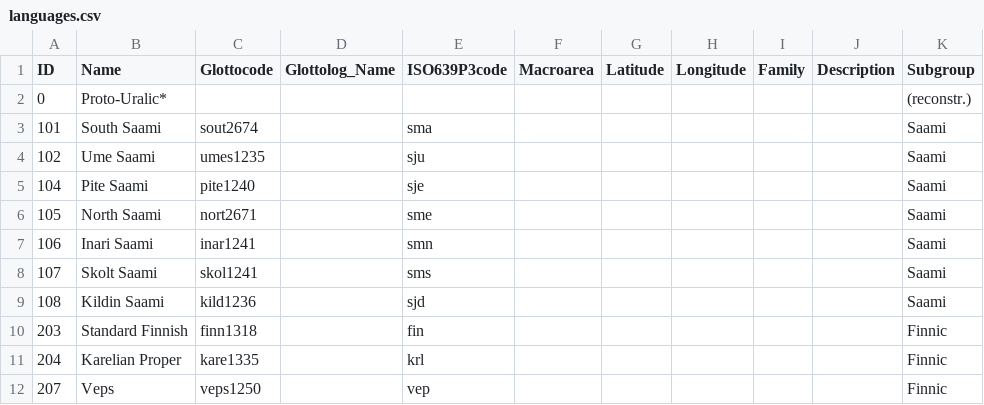
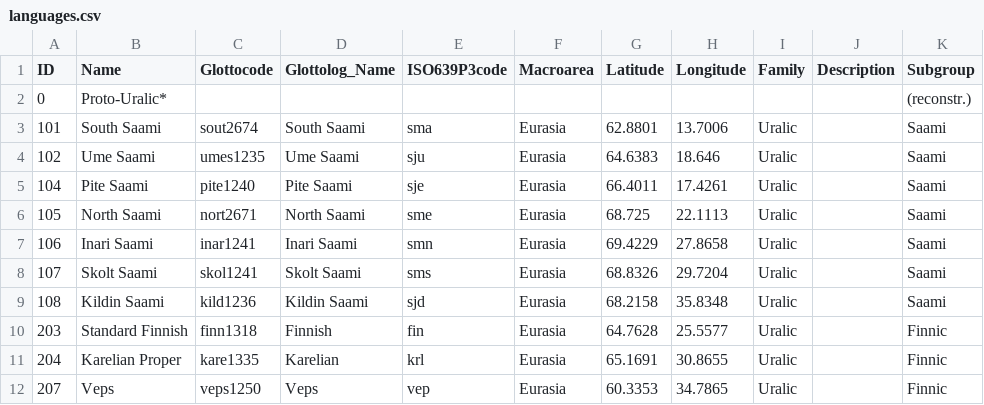
Before and after one commit to lexibank/uralex, a CSV file: cldf/languages.csv, drawn as a sheet; only a part is shown; the diff covers the shown part only.

```diff
--- a/cldf/languages.csv
+++ b/cldf/languages.csv
@@ -2,11 +2,11 @@ ID,Name,Glottocode,Glottolog_Name,ISO639P3code,Macroarea,Latitude,Longitude,Fami
 0,Proto-Uralic*,,,,,,,,,(reconstr.)
-101,South Saami,sout2674,,sma,,,,,,Saami
-102,Ume Saami,umes1235,,sju,,,,,,Saami
-104,Pite Saami,pite1240,,sje,,,,,,Saami
-105,North Saami,nort2671,,sme,,,,,,Saami
-106,Inari Saami,inar1241,,smn,,,,,,Saami
-107,Skolt Saami,skol1241,,sms,,,,,,Saami
-108,Kildin Saami,kild1236,,sjd,,,,,,Saami
-203,Standard Finnish,finn1318,,fin,,,,,,Finnic
-204,Karelian Proper,kare1335,,krl,,,,,,Finnic
-207,Veps,veps1250,,vep,,,,,,Finnic
+101,South Saami,sout2674,South Saami,sma,Eurasia,62.8801,13.7006,Uralic,,Saami
+102,Ume Saami,umes1235,Ume Saami,sju,Eurasia,64.6383,18.646,Uralic,,Saami
+104,Pite Saami,pite1240,Pite Saami,sje,Eurasia,66.4011,17.4261,Uralic,,Saami
+105,North Saami,nort2671,North Saami,sme,Eurasia,68.725,22.1113,Uralic,,Saami
+106,Inari Saami,inar1241,Inari Saami,smn,Eurasia,69.4229,27.8658,Uralic,,Saami
+107,Skolt Saami,skol1241,Skolt Saami,sms,Eurasia,68.8326,29.7204,Uralic,,Saami
+108,Kildin Saami,kild1236,Kildin Saami,sjd,Eurasia,68.2158,35.8348,Uralic,,Saami
+203,Standard Finnish,finn1318,Finnish,fin,Eurasia,64.7628,25.5577,Uralic,,Finnic
+204,Karelian Proper,kare1335,Karelian,krl,Eurasia,65.1691,30.8655,Uralic,,Finnic
+207,Veps,veps1250,Veps,vep,Eurasia,60.3353,34.7865,Uralic,,Finnic
```
Also changed, not shown: 72 edited cells elsewhere in this file, cldf/cognates.csv, cldf/forms.csv, 6 other files.
